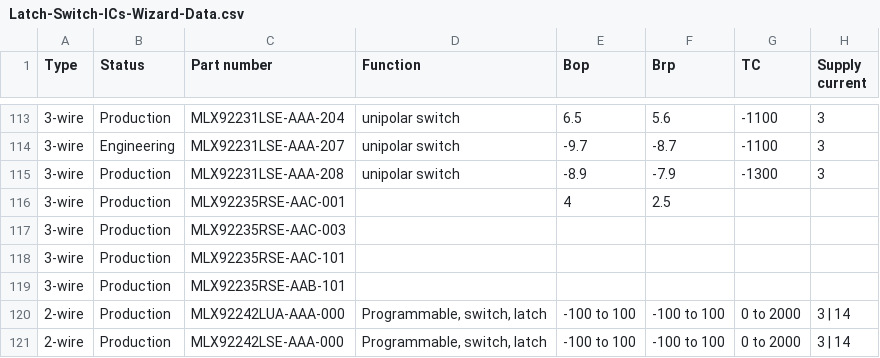
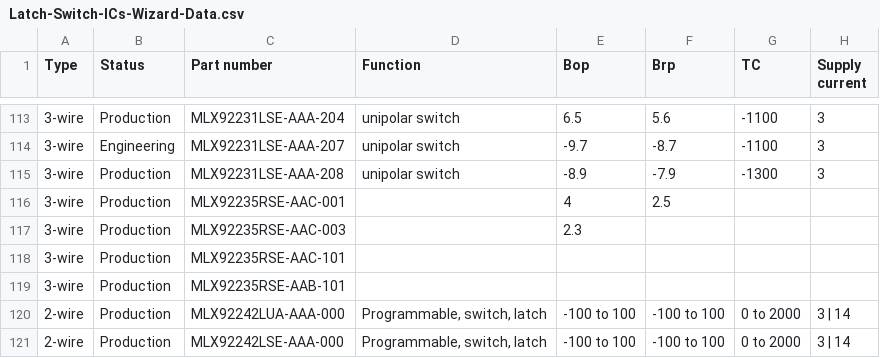
Before and after one commit to MelexisBC/Wizard--Latch-Switch-ICs-Data, a CSV file: Latch-Switch-ICs-Wizard-Data.csv, drawn as a sheet; only a part is shown, gaps mark what is left out; the diff names each change by its address in the sheet, - before the commit and + after, or states it on an @@ line.

Commit message:
Wizard - Latch and switch ICs - Google sheet updated

```diff
--- a/Latch-Switch-ICs-Wizard-Data.csv
+++ b/Latch-Switch-ICs-Wizard-Data.csv
-E117 (Bop): (empty)
+E117 (Bop): 2.3
```
